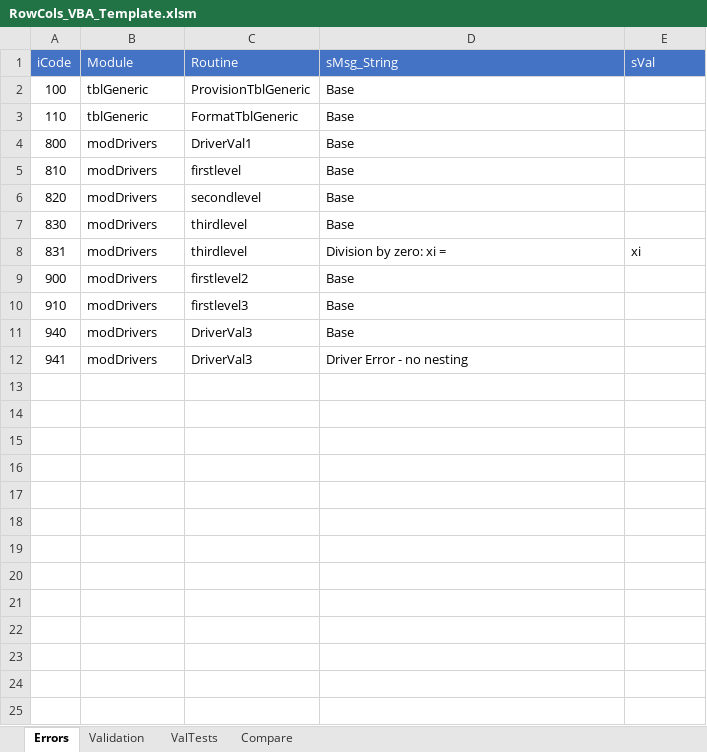
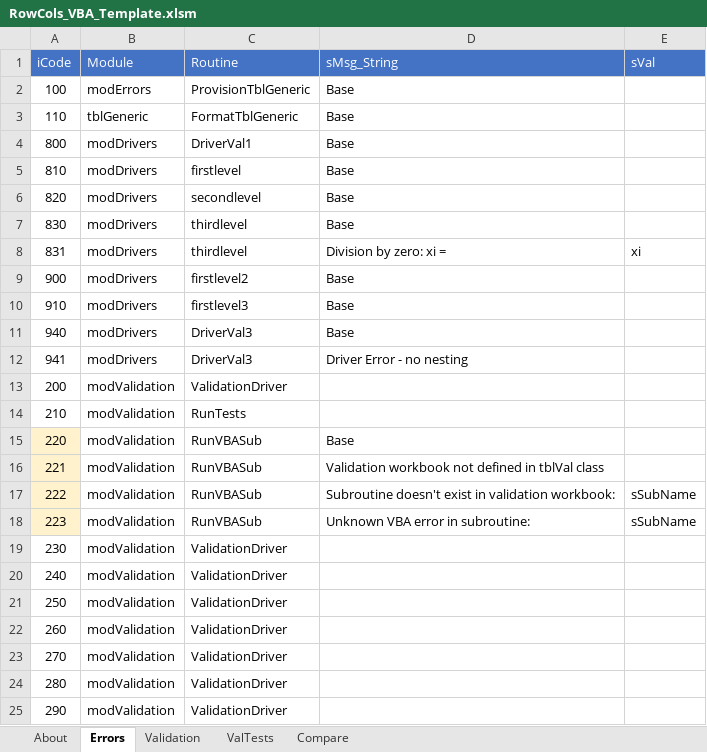
Before and after one commit to jlandgre/Dataframing_Excel, an Excel workbook: RowCols_VBA_Template.xlsm, sheet Errors, drawn as a sheet; values as stored, in another font and other column widths than the file's, no borders; the diff names each change by its address in the sheet, - before the commit and + after, or states it on an @@ line.

Commit message:
Code changes and add Test (DriverVal5) for case where a function is omitted from Errors sheet

```diff
--- a/RowCols_VBA_Template.xlsm (sheet Errors)
+++ b/RowCols_VBA_Template.xlsm (sheet Errors)
+sheet tab: About
-B2 (Module): tblGeneric
+B2 (Module): modErrors
+row 13: 200 | modValidation | ValidationDriver
+row 14: 210 | modValidation | RunTests
+row 15: 220 | modValidation | RunVBASub | Base
+row 16: 221 | modValidation | RunVBASub | Validation workbook not defined in tblVal class
+row 17: 222 | modValidation | RunVBASub | Subroutine doesn't exist in validation workbook: | sSubName
+row 18: 223 | modValidation | RunVBASub | Unknown VBA error in subroutine: | sSubName
+row 19: 230 | modValidation | ValidationDriver
+row 20: 240 | modValidation | ValidationDriver
+row 21: 250 | modValidation | ValidationDriver
+row 22: 260 | modValidation | ValidationDriver
+row 23: 270 | modValidation | ValidationDriver
+row 24: 280 | modValidation | ValidationDriver
+row 25: 290 | modValidation | ValidationDriver
```
Also changed, not shown: sheet Compare, sheet Validation, sheet ValTests, ErrorTrap.xlsm.
